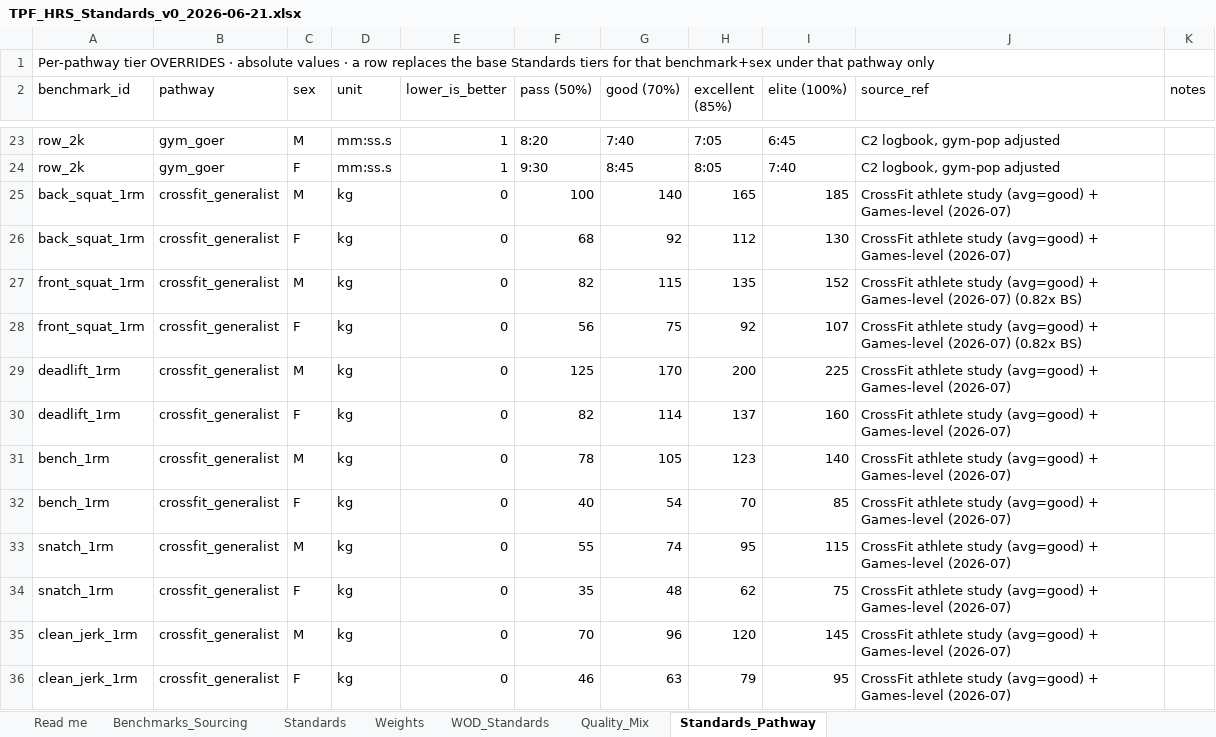
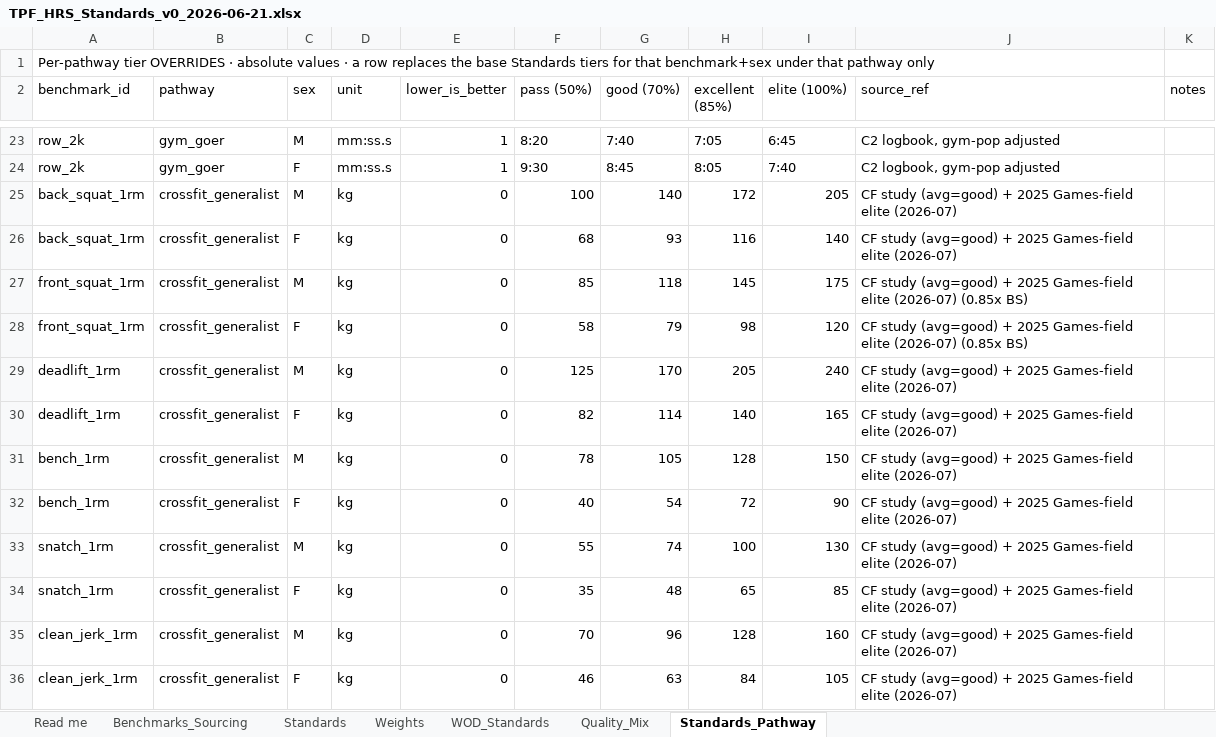
Before and after one commit to TGW7/TPFBenchmark, an Excel workbook: config/standards/TPF_HRS_Standards_v0_2026-06-21.xlsx, sheet Standards_Pathway, drawn as a sheet; only a part is shown, gaps mark what is left out; values as stored, in another font and other column widths than the file's, no borders; the diff covers the shown part only; the diff names each change by its address in the sheet, - before the commit and + after, or states it on an @@ line.

```diff
--- a/config/standards/TPF_HRS_Standards_v0_2026-06-21.xlsx (sheet Standards_Pathway)
+++ b/config/standards/TPF_HRS_Standards_v0_2026-06-21.xlsx (sheet Standards_Pathway)
-H25 (excellent (85%)): 165
+H25 (excellent (85%)): 172
-I25 (elite (100%)): 185
+I25 (elite (100%)): 205
-J25:J26 (source_ref): CrossFit athlete study (avg=good) + Games-level (2026-07)
+J25:J26 (source_ref): CF study (avg=good) + 2025 Games-field elite (2026-07)
-G26 (good (70%)): 92
+G26 (good (70%)): 93
-H26 (excellent (85%)): 112
+H26 (excellent (85%)): 116
-I26 (elite (100%)): 130
+I26 (elite (100%)): 140
-F27 (pass (50%)): 82
+F27 (pass (50%)): 85
-G27 (good (70%)): 115
+G27 (good (70%)): 118
-H27 (excellent (85%)): 135
+H27 (excellent (85%)): 145
-I27 (elite (100%)): 152
+I27 (elite (100%)): 175
-J27:J28 (source_ref): CrossFit athlete study (avg=good) + Games-level (2026-07) (0.82x BS)
+J27:J28 (source_ref): CF study (avg=good) + 2025 Games-field elite (2026-07) (0.85x BS)
-F28 (pass (50%)): 56
+F28 (pass (50%)): 58
-G28 (good (70%)): 75
+G28 (good (70%)): 79
-H28 (excellent (85%)): 92
+H28 (excellent (85%)): 98
-I28 (elite (100%)): 107
+I28 (elite (100%)): 120
-H29 (excellent (85%)): 200
+H29 (excellent (85%)): 205
-I29 (elite (100%)): 225
+I29 (elite (100%)): 240
-J29:J36 (source_ref): CrossFit athlete study (avg=good) + Games-level (2026-07)
+J29:J36 (source_ref): CF study (avg=good) + 2025 Games-field elite (2026-07)
-H30 (excellent (85%)): 137
+H30 (excellent (85%)): 140
-I30 (elite (100%)): 160
+I30 (elite (100%)): 165
-H31 (excellent (85%)): 123
+H31 (excellent (85%)): 128
-I31 (elite (100%)): 140
+I31 (elite (100%)): 150
-H32 (excellent (85%)): 70
+H32 (excellent (85%)): 72
-I32 (elite (100%)): 85
+I32 (elite (100%)): 90
-H33 (excellent (85%)): 95
+H33 (excellent (85%)): 100
-I33 (elite (100%)): 115
+I33 (elite (100%)): 130
-H34 (excellent (85%)): 62
+H34 (excellent (85%)): 65
-I34 (elite (100%)): 75
+I34 (elite (100%)): 85
-H35 (excellent (85%)): 120
+H35 (excellent (85%)): 128
-I35 (elite (100%)): 145
+I35 (elite (100%)): 160
-H36 (excellent (85%)): 79
+H36 (excellent (85%)): 84
-I36 (elite (100%)): 95
+I36 (elite (100%)): 105
```
Also changed, not shown: 66 edited cells elsewhere in this sheet, sheet Benchmarks_Sourcing, 3 other files.
